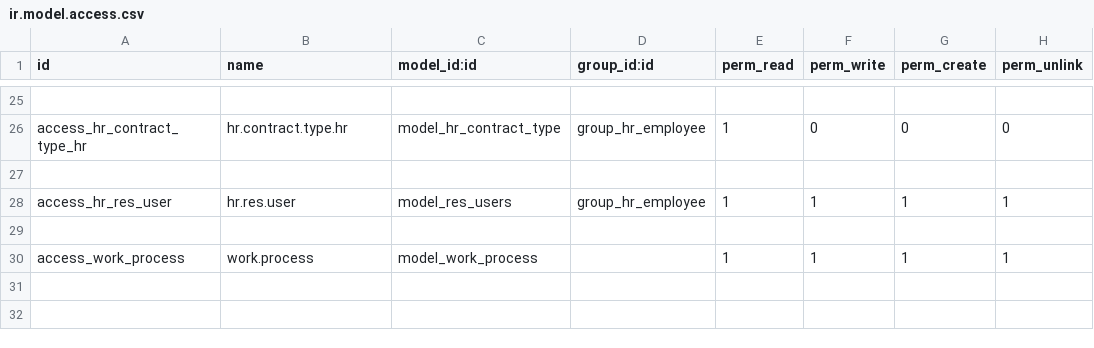
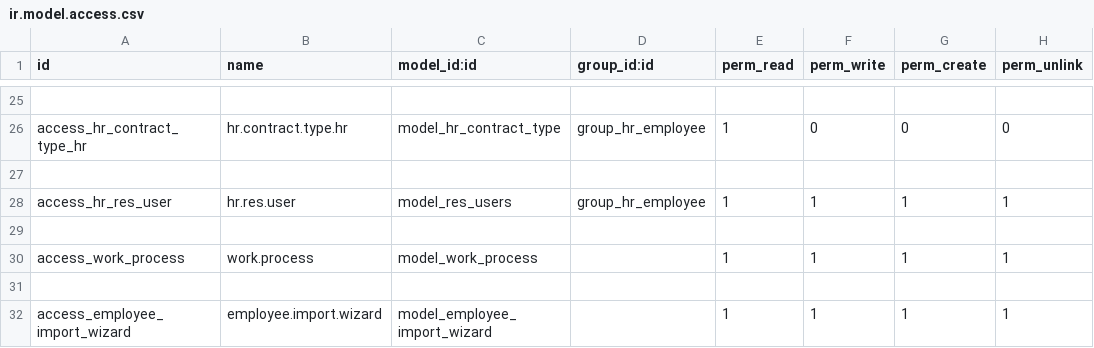
Before and after one commit to sonhasoftware/odoo-customize, a CSV file: sonha_employee/security/ir.model.access.csv, drawn as a sheet; only a part is shown, gaps mark what is left out.

Commit message:
update import nhân viên

```diff
--- a/sonha_employee/security/ir.model.access.csv
+++ b/sonha_employee/security/ir.model.access.csv
@@ -30 +30,3 @@ access_hr_res_user,hr.res.user,model_res_users,group_hr_employee,1,1,1,1
 access_work_process,work.process,model_work_process,,1,1,1,1
+
+access_employee_import_wizard,employee.import.wizard,model_employee_import_wizard,,1,1,1,1
```
Also changed, not shown: 5 other files.
